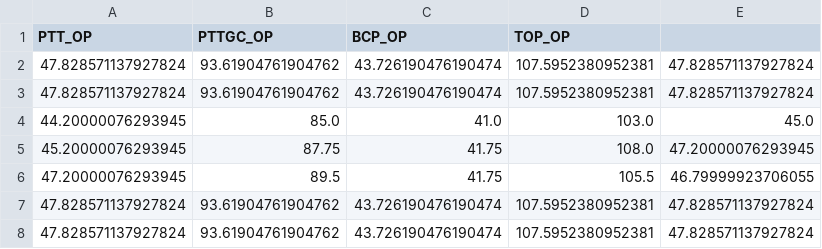
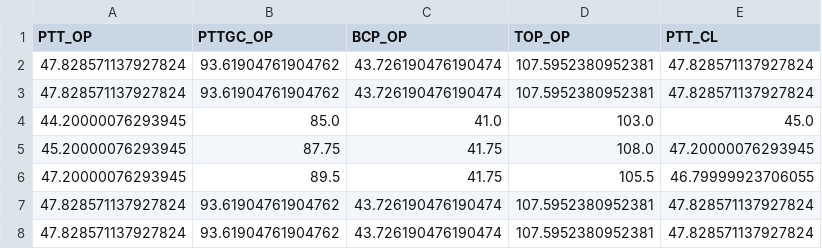
Before and after one commit to maygive/p_data_sci, a CSV file: PTT_PTTGC_M1.csv, drawn as a sheet; only a part is shown.

Commit message:
Update PTT_PTTGC_M1.csv

```diff
--- a/PTT_PTTGC_M1.csv
+++ b/PTT_PTTGC_M1.csv
@@ -1,2 +1,2 @@
-PTT_OP,PTTGC_OP,BCP_OP,TOP_OP
+PTT_OP,PTTGC_OP,BCP_OP,TOP_OP,PTT_CL
 47.828571137927824 , 93.61904761904762 , 43.726190476190474 , 107.5952380952381 , 47.828571137927824
```
